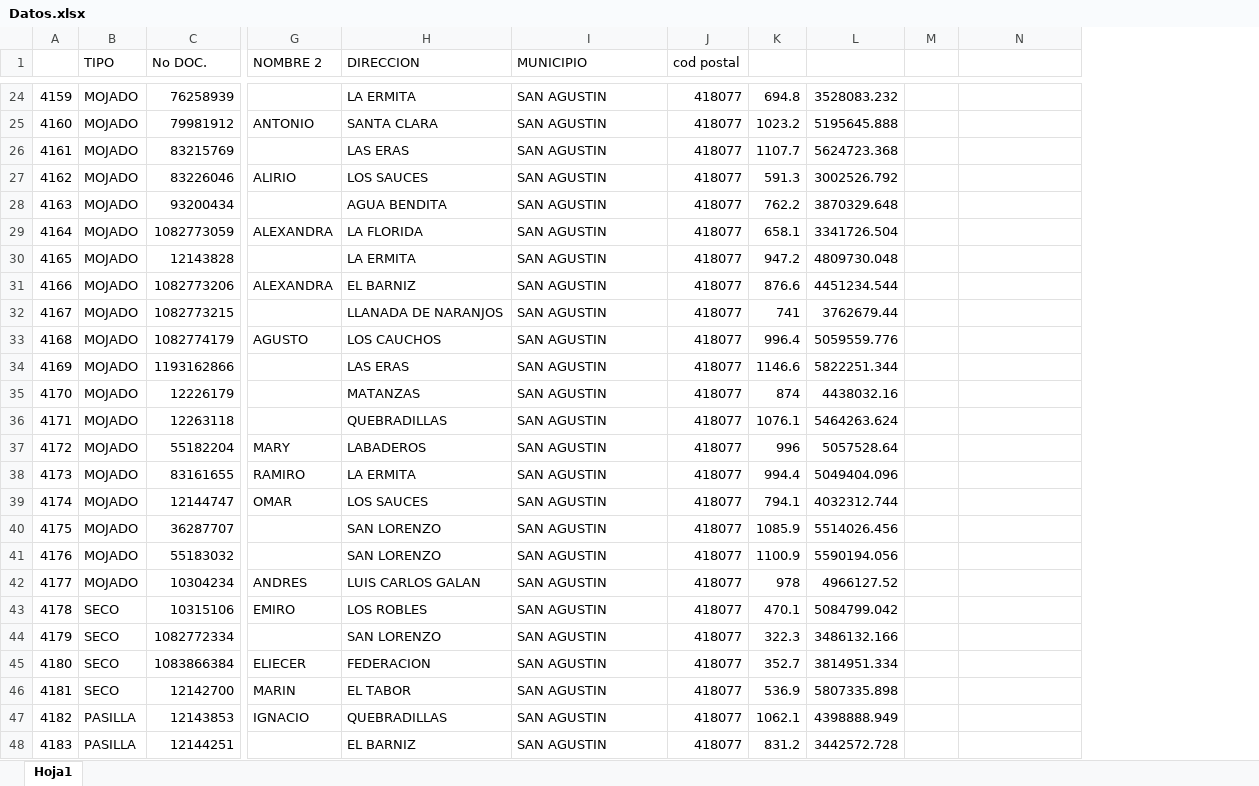
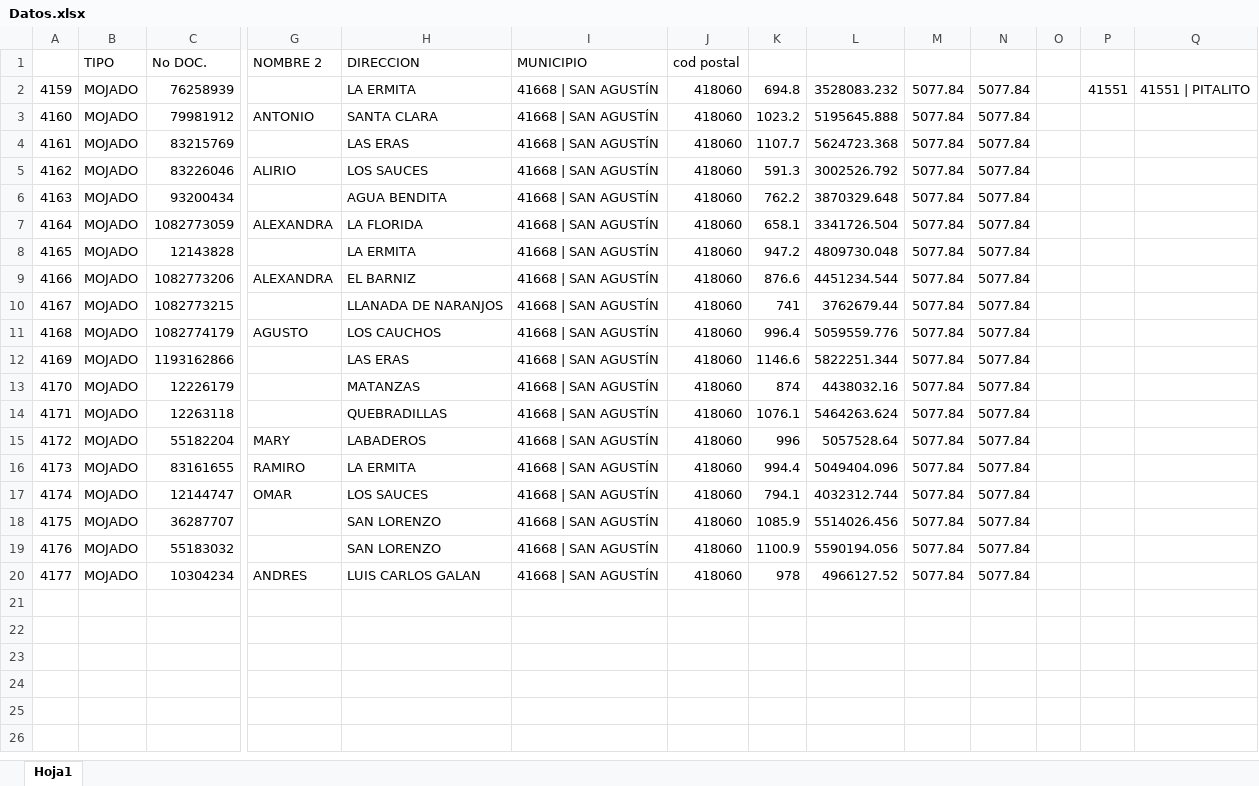
Before and after one commit to JugocaG/web-cafiagro, an Excel workbook: Datos.xlsx, sheet Hoja1, drawn as a sheet; only a part is shown, gaps mark what is left out; values as stored, in another font and other column widths than the file's, no borders; removed rows and columns are numbered as before the commit, all else as after; rows hold the shown columns only; the diff covers the shown part only; the diff names each change by its address in the sheet, - before the commit and + after, or states it on an @@ line.

```diff
--- a/Datos.xlsx (sheet Hoja1)
+++ b/Datos.xlsx (sheet Hoja1)
+column M, rows 2-20: all 5077.84
+column N, rows 2-20: all 5077.84
+column O, empty
-I2:I20 (MUNICIPIO): SAN AGUSTIN
+I2:I20 (MUNICIPIO): 41668 | SAN AGUSTÍN
-J2:J20 (cod postal): 418077
+J2:J20 (cod postal): 418060
-P2: (empty)
+P2: 41551
-Q2: (empty)
+Q2: 41551 | PITALITO
-row 43: 4178 | SECO | 10315106 | EMIRO | LOS ROBLES | SAN AGUSTIN | 418077 | 470.1 | 5084799.042
-row 44: 4179 | SECO | 1082772334 |  | SAN LORENZO | SAN AGUSTIN | 418077 | 322.3 | 3486132.166
-row 45: 4180 | SECO | 1083866384 | ELIECER | FEDERACION | SAN AGUSTIN | 418077 | 352.7 | 3814951.334
-row 46: 4181 | SECO | 12142700 | MARIN | EL TABOR | SAN AGUSTIN | 418077 | 536.9 | 5807335.898
-row 47: 4182 | PASILLA | 12143853 | IGNACIO | QUEBRADILLAS | SAN AGUSTIN | 418077 | 1062.1 | 4398888.949
-row 48: 4183 | PASILLA | 12144251 |  | EL BARNIZ | SAN AGUSTIN | 418077 | 831.2 | 3442572.728
```
Also changed, not shown: 22 removed rows elsewhere in this sheet, 2 other files.
